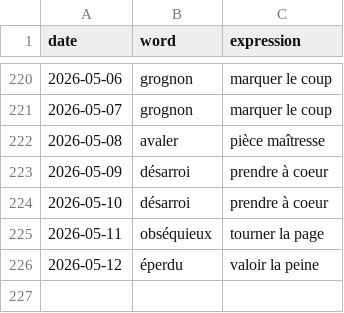
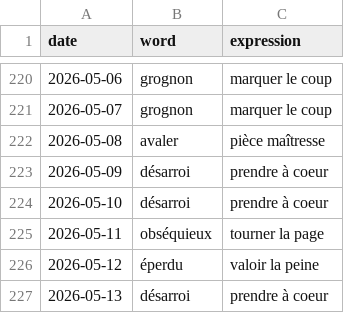
Before and after one commit to StaubOliver/wow, a CSV file: past_fr.csv, drawn as a sheet; only a part is shown, gaps mark what is left out.

```diff
--- a/past_fr.csv
+++ b/past_fr.csv
@@ -226 +226,2 @@ date;word;expression
 2026-05-12;éperdu;valoir la peine
+2026-05-13;désarroi;prendre à coeur
```
Also changed, not shown: past.csv, 2 other files.
